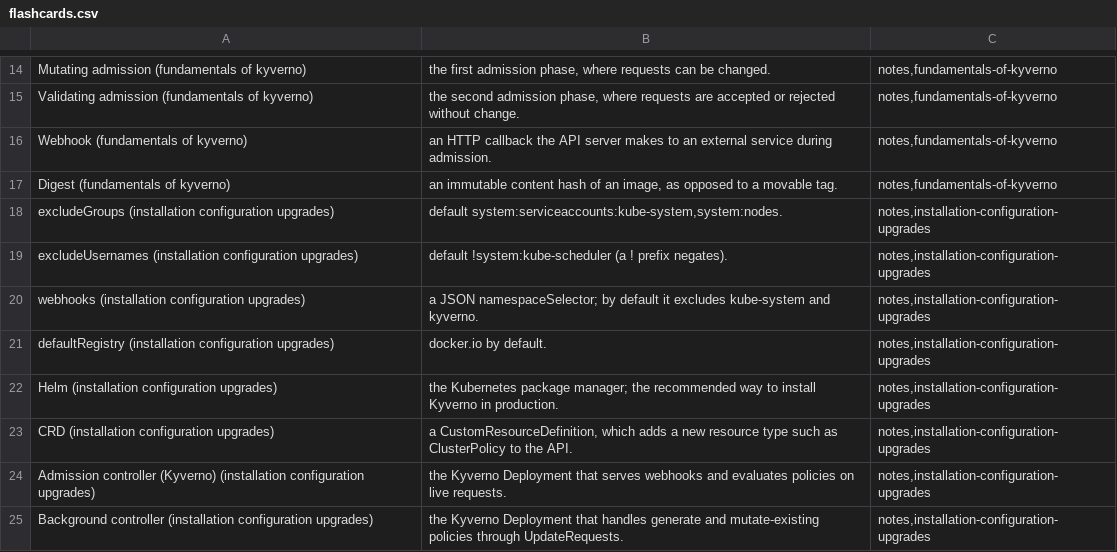
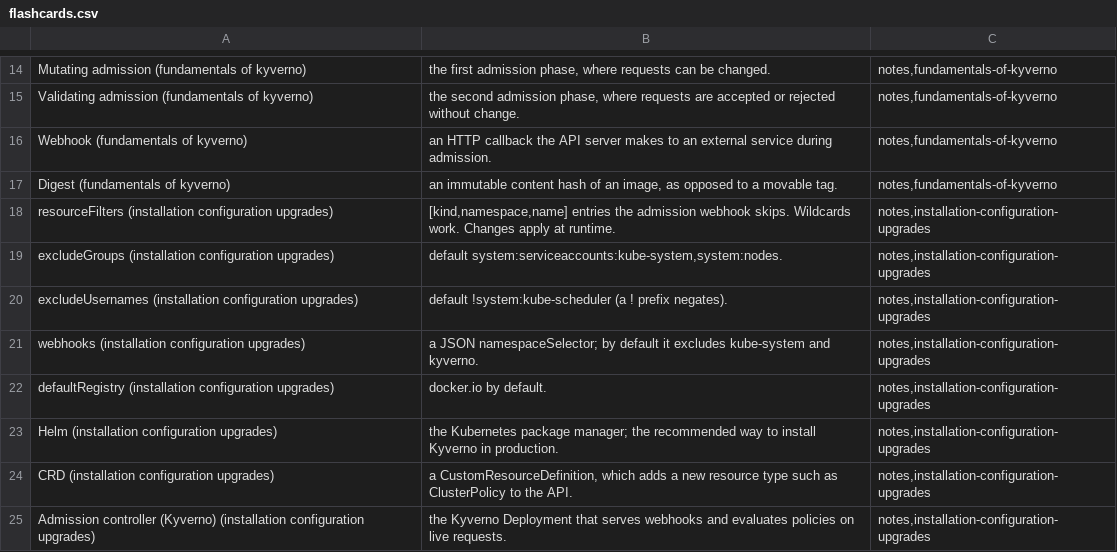
Before and after one commit to PatrickWiloak/cloud-zero-to-hero, a CSV file: exams/kubernetes/kca/flashcards.csv, drawn as a sheet; only a part is shown, gaps mark what is left out; the shorter side is filled out with more unchanged rows.

```diff
--- a/exams/kubernetes/kca/flashcards.csv
+++ b/exams/kubernetes/kca/flashcards.csv
@@ -17,2 +17,3 @@ Webhook (fundamentals of kyverno),an HTTP callback the API server makes to an ex
 Digest (fundamentals of kyverno),"an immutable content hash of an image, as opposed to a movable tag.","notes,fundamentals-of-kyverno"
+resourceFilters (installation configuration upgrades),"[kind,namespace,name] entries the admission webhook skips. Wildcards work. Changes apply at runtime.","notes,installation-configuration-upgrades"
 excludeGroups (installation configuration upgrades),"default system:serviceaccounts:kube-system,system:nodes.","notes,installation-configuration-upgrades"
```
Also changed, not shown: 1 other file.
